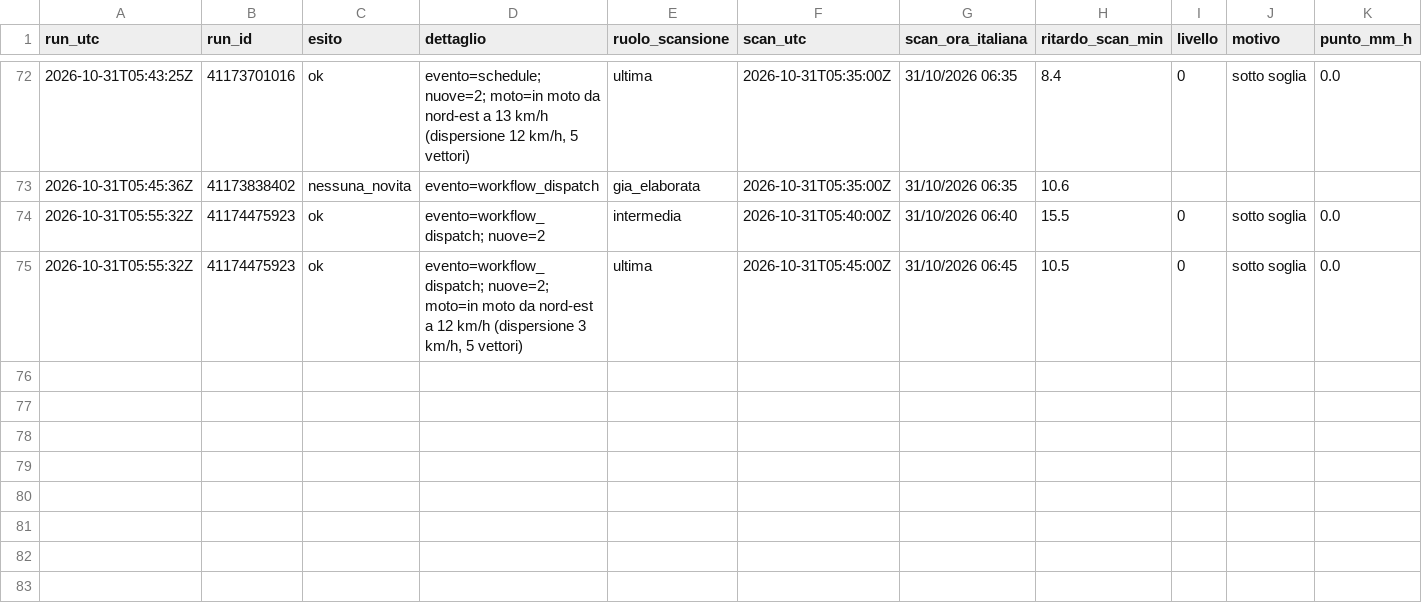
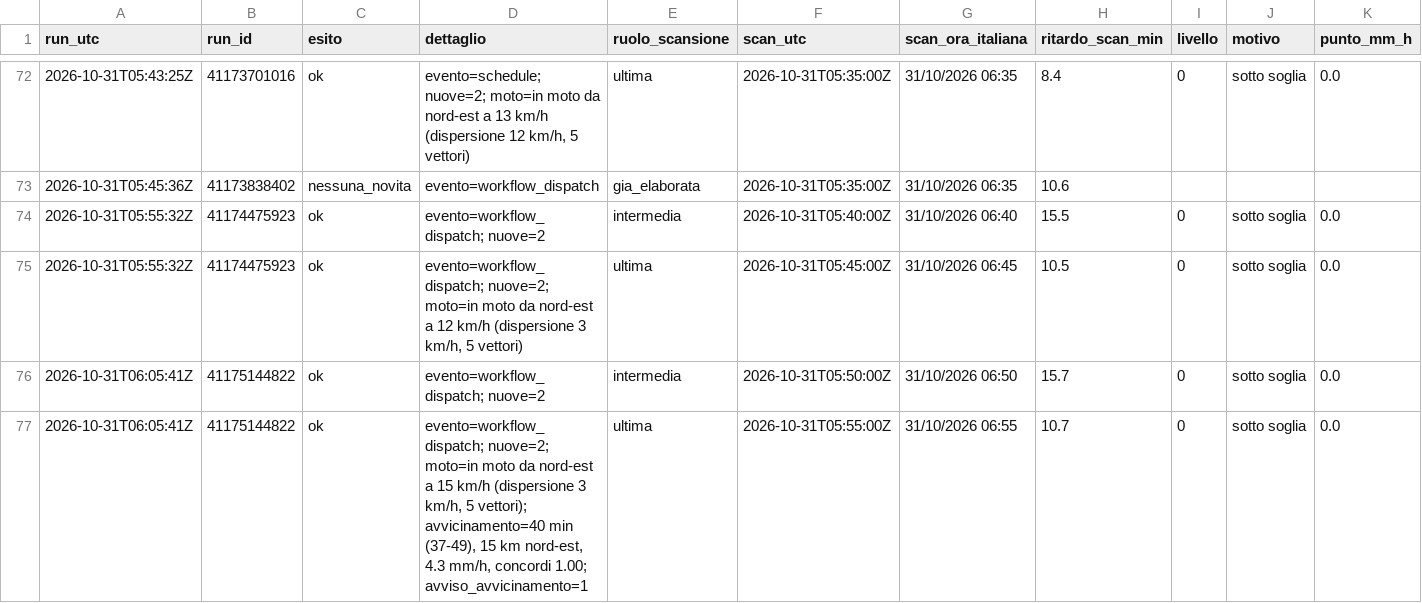
Before and after one commit to lapresentazione/nowcasting-conversano-public, a CSV file: registro/2026/2026-10-31.csv, drawn as a sheet; only a part is shown, gaps mark what is left out; rows hold the shown columns only; the diff names each change by its address in the sheet, - before the commit and + after, or states it on an @@ line.

```diff
--- a/registro/2026/2026-10-31.csv
+++ b/registro/2026/2026-10-31.csv
+row 76: 2026-10-31T06:05:41Z | 41175144822 | ok | evento=workflow_dispatch; nuove=2 | intermedia | 2026-10-31T05:50:00Z | 31/10/2026 06:50 | 15.7 | 0 | sotto soglia | 0.0
+row 77: 2026-10-31T06:05:41Z | 41175144822 | ok | evento=workflow_dispatch; nuove=2; moto=in moto da nord-est a 15 km/h (dispersione 3 km/h, 5 vettori); avvicinamento=40 min (37-49), 15 km nord-est, 4.3 mm/h, concordi 1.00; avviso_avvicinamento=1 | ultima | 2026-10-31T05:55:00Z | 31/10/2026 06:55 | 10.7 | 0 | sotto soglia | 0.0
```
